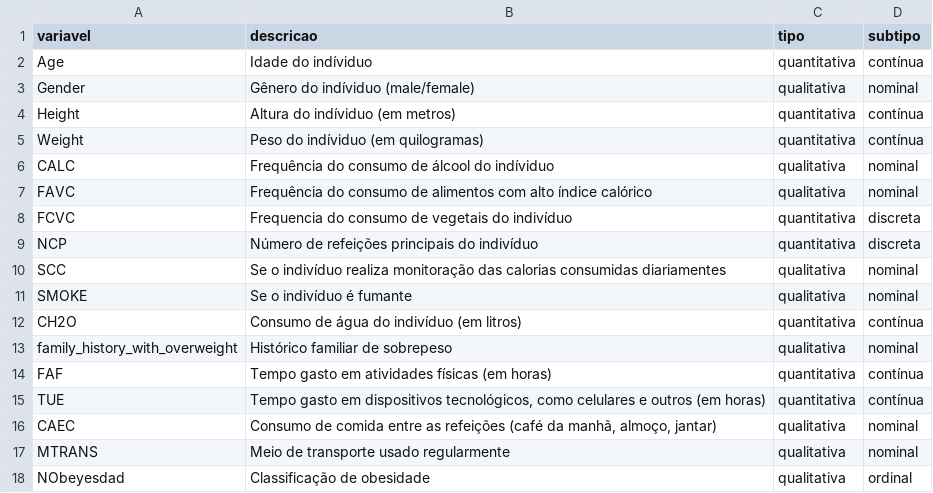
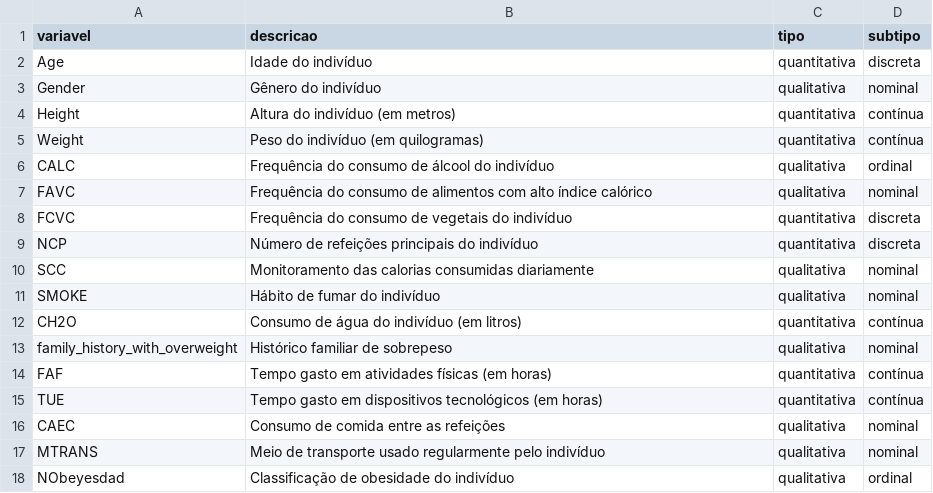
Before and after one commit to atlantico-academy/equipe5-2024.1, a CSV file: data/external/dictionary.csv, drawn as a sheet.

```diff
--- a/data/external/dictionary.csv
+++ b/data/external/dictionary.csv
@@ -1,12 +1,12 @@
 variavel,descricao,tipo,subtipo
-Age,Idade do indíviduo,quantitativa,contínua
-Gender,Gênero do indíviduo (male/female),qualitativa,nominal
-Height,Altura do indíviduo (em metros),quantitativa,contínua
-Weight,Peso do indíviduo (em quilogramas),quantitativa,contínua
-CALC,Frequência do consumo de álcool do indíviduo,qualitativa,nominal
+Age,Idade do indivíduo,quantitativa,discreta
+Gender,Gênero do indivíduo,qualitativa,nominal
+Height,Altura do indivíduo (em metros),quantitativa,contínua
+Weight,Peso do indivíduo (em quilogramas),quantitativa,contínua
+CALC,Frequência do consumo de álcool do indivíduo,qualitativa,ordinal
 FAVC,Frequência do consumo de alimentos com alto índice calórico,qualitativa,nominal
-FCVC,Frequencia do consumo de vegetais do indivíduo,quantitativa,discreta
+FCVC,Frequência do consumo de vegetais do indivíduo,quantitativa,discreta
 NCP,Número de refeições principais do indivíduo,quantitativa,discreta
-SCC,Se o indivíduo realiza monitoração das calorias consumidas diariamentes,qualitativa,nominal
-SMOKE,Se o indivíduo é fumante,qualitativa,nominal
+SCC,Monitoramento das calorias consumidas diariamente,qualitativa,nominal
+SMOKE,Hábito de fumar do indivíduo,qualitativa,nominal
 CH2O,Consumo de água do indivíduo (em litros),quantitativa,contínua
@@ -14,5 +14,5 @@ family_history_with_overweight,Histórico familiar de sobrepeso,qualitativa,nomi
 FAF,Tempo gasto em atividades físicas (em horas),quantitativa,contínua
-TUE,"Tempo gasto em dispositivos tecnológicos, como celulares e outros (em horas)",quantitativa,contínua
-CAEC,"Consumo de comida entre as refeições (café da manhã, almoço, jantar)",qualitativa,nominal
-MTRANS,Meio de transporte usado regularmente,qualitativa,nominal
-NObeyesdad,Classificação de obesidade,qualitativa,ordinal
+TUE,Tempo gasto em dispositivos tecnológicos (em horas),quantitativa,contínua
+CAEC,Consumo de comida entre as refeições,qualitativa,nominal
+MTRANS,Meio de transporte usado regularmente pelo indivíduo,qualitativa,nominal
+NObeyesdad,Classificação de obesidade do indivíduo,qualitativa,ordinal
```
Also changed, not shown: 1 other file.
